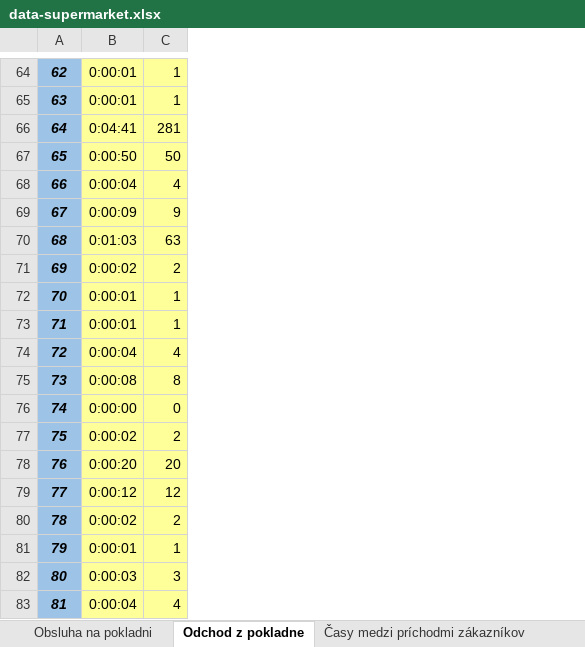
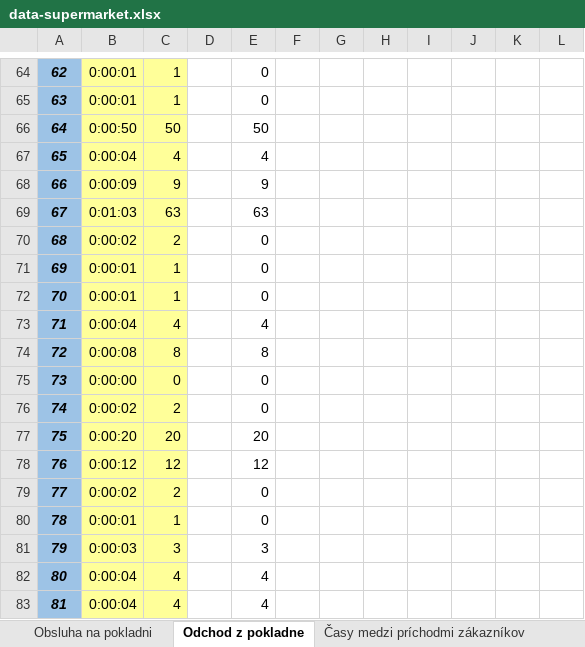
Before and after one commit to ketrin38/MAS_billa_simulation, an Excel workbook: data-supermarket.xlsx, sheet Odchod z pokladne, drawn as a sheet; only a part is shown, gaps mark what is left out; values as stored, in another font and other column widths than the file's, no borders; the diff covers the shown part only; the diff names each change by its address in the sheet, - before the commit and + after, or states it on an @@ line.

```diff
--- a/data-supermarket.xlsx (sheet Odchod z pokladne)
+++ b/data-supermarket.xlsx (sheet Odchod z pokladne)
+column D, empty
+column E, rows 64-83: 0 | 0 | 50 | 4 | 9 | 63 | 0 | 0 | 0 | 4 | 8 | 0 | 0 | 20 | 12 | 0 | 0 | 3 | 4 | 4
+column F, empty
+column G, empty
+column H, empty
+column I, empty
+column J, empty
+column K, empty
+column L, empty
-B66: 0:04:41
+B66: 0:00:50
-C66: 281
+C66: 50
-B67: 0:00:50
+B67: 0:00:04
-C67: 50
+C67: 4
-B68: 0:00:04
+B68: 0:00:09
-C68: 4
+C68: 9
-B69: 0:00:09
+B69: 0:01:03
-C69: 9
+C69: 63
-B70: 0:01:03
+B70: 0:00:02
-C70: 63
+C70: 2
-B71: 0:00:02
+B71: 0:00:01
-C71: 2
+C71: 1
-B73: 0:00:01
+B73: 0:00:04
-C73: 1
+C73: 4
-B74: 0:00:04
+B74: 0:00:08
-C74: 4
+C74: 8
-B75: 0:00:08
+B75: 0:00:00
-C75: 8
+C75: 0
-B76: 0:00:00
+B76: 0:00:02
-C76: 0
+C76: 2
-B77: 0:00:02
+B77: 0:00:20
-C77: 2
+C77: 20
-B78: 0:00:20
+B78: 0:00:12
-C78: 20
+C78: 12
-B79: 0:00:12
+B79: 0:00:02
-C79: 12
+C79: 2
-B80: 0:00:02
+B80: 0:00:01
-C80: 2
+C80: 1
-B81: 0:00:01
+B81: 0:00:03
-C81: 1
+C81: 3
-B82: 0:00:03
+B82: 0:00:04
-C82: 3
+C82: 4
```
Also changed, not shown: 28 edited cells elsewhere in this sheet, formulas that keep their value, 9 other files.
